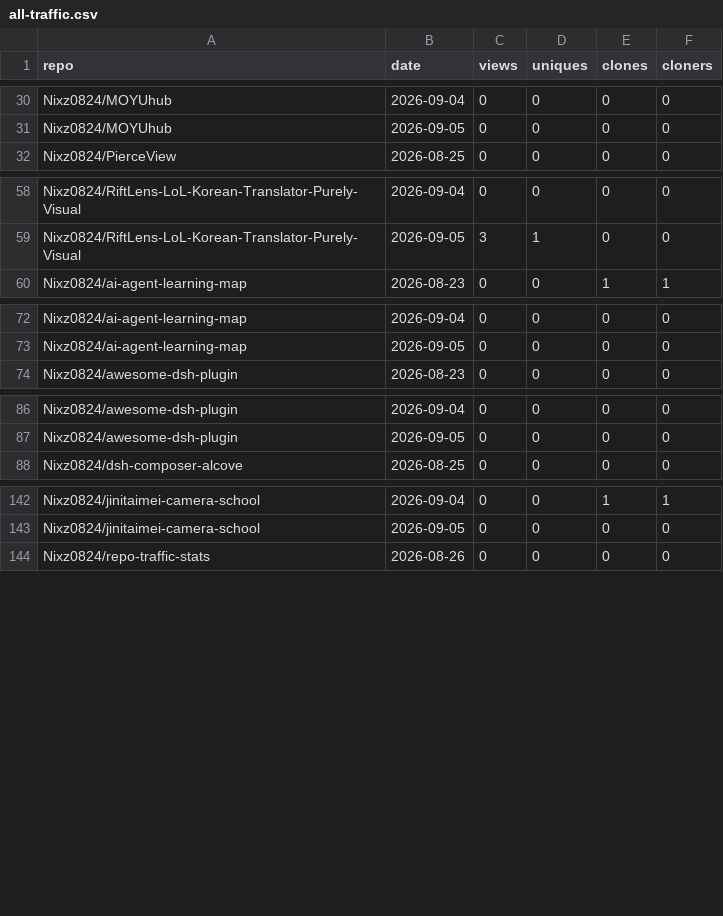
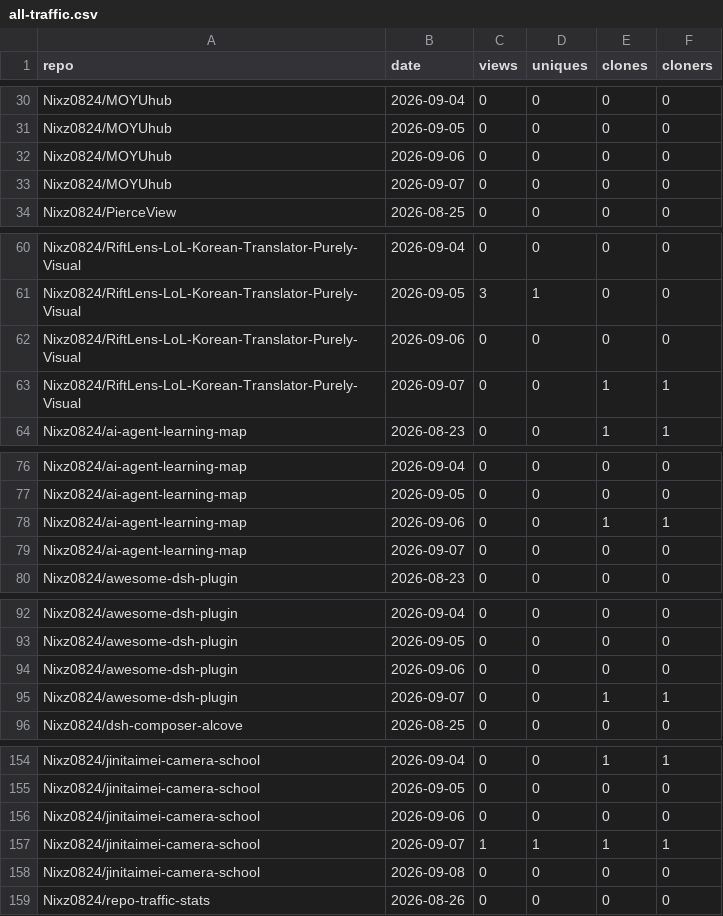
Before and after one commit to Nixz0824/repo-traffic-stats, a CSV file: all-traffic.csv, drawn as a sheet; only a part is shown, gaps mark what is left out; the diff covers the shown part only.

```diff
--- a/all-traffic.csv
+++ b/all-traffic.csv
@@ -31,2 +31,4 @@ Nixz0824/MOYUhub,2026-09-04,0,0,0,0
 Nixz0824/MOYUhub,2026-09-05,0,0,0,0
+Nixz0824/MOYUhub,2026-09-06,0,0,0,0
+Nixz0824/MOYUhub,2026-09-07,0,0,0,0
 Nixz0824/PierceView,2026-08-25,0,0,0,0
@@ -59,2 +61,4 @@ Nixz0824/RiftLens-LoL-Korean-Translator-Purely-Visual,2026-09-04,0,0,0,0
 Nixz0824/RiftLens-LoL-Korean-Translator-Purely-Visual,2026-09-05,3,1,0,0
+Nixz0824/RiftLens-LoL-Korean-Translator-Purely-Visual,2026-09-06,0,0,0,0
+Nixz0824/RiftLens-LoL-Korean-Translator-Purely-Visual,2026-09-07,0,0,1,1
 Nixz0824/ai-agent-learning-map,2026-08-23,0,0,1,1
@@ -73,2 +77,4 @@ Nixz0824/ai-agent-learning-map,2026-09-04,0,0,0,0
 Nixz0824/ai-agent-learning-map,2026-09-05,0,0,0,0
+Nixz0824/ai-agent-learning-map,2026-09-06,0,0,1,1
+Nixz0824/ai-agent-learning-map,2026-09-07,0,0,0,0
 Nixz0824/awesome-dsh-plugin,2026-08-23,0,0,0,0
@@ -87,2 +93,4 @@ Nixz0824/awesome-dsh-plugin,2026-09-04,0,0,0,0
 Nixz0824/awesome-dsh-plugin,2026-09-05,0,0,0,0
+Nixz0824/awesome-dsh-plugin,2026-09-06,0,0,0,0
+Nixz0824/awesome-dsh-plugin,2026-09-07,0,0,1,1
 Nixz0824/dsh-composer-alcove,2026-08-25,0,0,0,0
@@ -143,2 +155,5 @@ Nixz0824/jinitaimei-camera-school,2026-09-04,0,0,1,1
 Nixz0824/jinitaimei-camera-school,2026-09-05,0,0,0,0
+Nixz0824/jinitaimei-camera-school,2026-09-06,0,0,0,0
+Nixz0824/jinitaimei-camera-school,2026-09-07,1,1,1,1
+Nixz0824/jinitaimei-camera-school,2026-09-08,0,0,0,0
 Nixz0824/repo-traffic-stats,2026-08-26,0,0,0,0
```
Also changed, not shown: 5 added rows elsewhere in this file, 2 other files.
